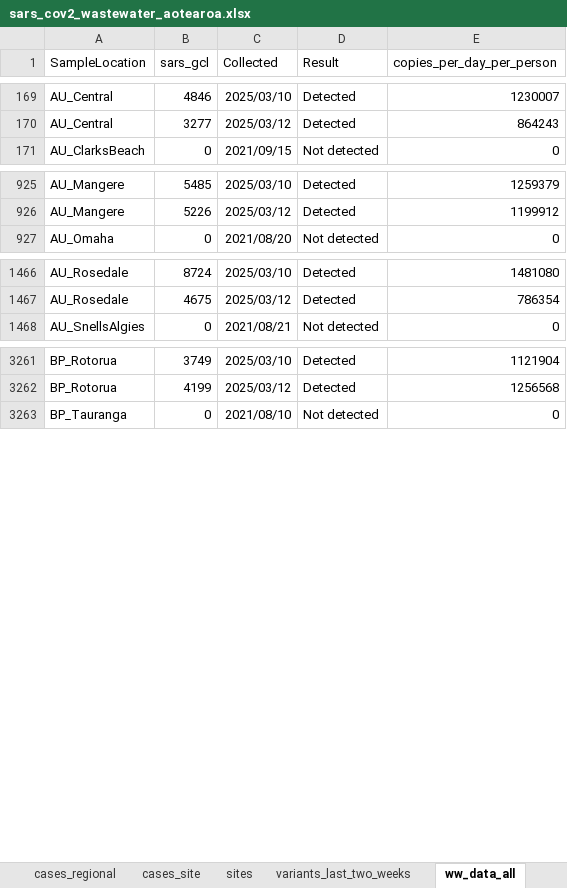
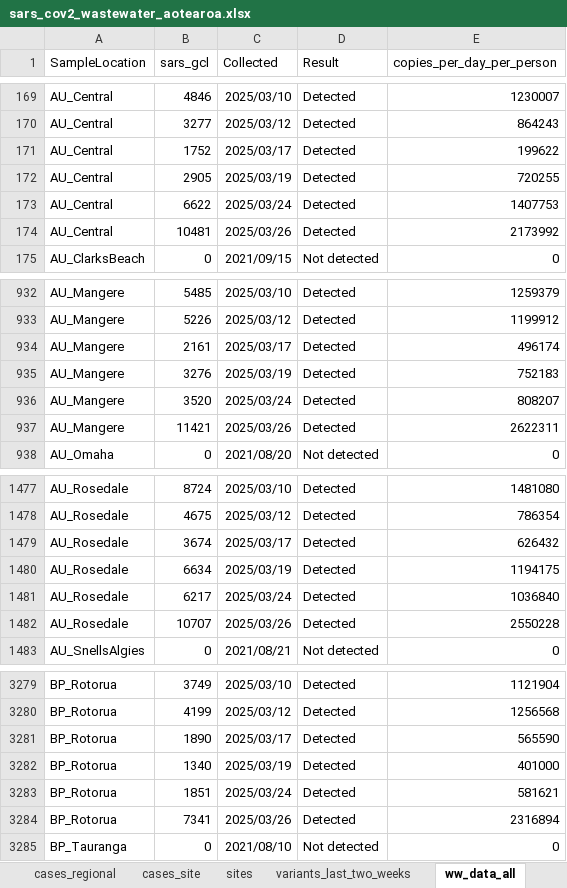
Before and after one commit to ESR-NZ/covid_in_wastewater, an Excel workbook: data/sars_cov2_wastewater_aotearoa.xlsx, sheet ww_data_all, drawn as a sheet; only a part is shown, gaps mark what is left out; values as stored, in another font and other column widths than the file's, no borders; table styles not drawn; the diff covers the shown part only; the diff names each change by its address in the sheet, - before the commit and + after, or states it on an @@ line.

Commit message:
Data for week ending 30 March 2025

```diff
--- a/data/sars_cov2_wastewater_aotearoa.xlsx (sheet ww_data_all)
+++ b/data/sars_cov2_wastewater_aotearoa.xlsx (sheet ww_data_all)
+row 171: AU_Central | 1752 | 2025/03/17 | Detected | 199622
+row 172: AU_Central | 2905 | 2025/03/19 | Detected | 720255
+row 173: AU_Central | 6622 | 2025/03/24 | Detected | 1407753
+row 174: AU_Central | 10481 | 2025/03/26 | Detected | 2173992
+row 934: AU_Mangere | 2161 | 2025/03/17 | Detected | 496174
+row 935: AU_Mangere | 3276 | 2025/03/19 | Detected | 752183
+row 936: AU_Mangere | 3520 | 2025/03/24 | Detected | 808207
+row 937: AU_Mangere | 11421 | 2025/03/26 | Detected | 2622311
+row 1479: AU_Rosedale | 3674 | 2025/03/17 | Detected | 626432
+row 1480: AU_Rosedale | 6634 | 2025/03/19 | Detected | 1194175
+row 1481: AU_Rosedale | 6217 | 2025/03/24 | Detected | 1036840
+row 1482: AU_Rosedale | 10707 | 2025/03/26 | Detected | 2550228
+row 3281: BP_Rotorua | 1890 | 2025/03/17 | Detected | 565590
+row 3282: BP_Rotorua | 1340 | 2025/03/19 | Detected | 401000
+row 3283: BP_Rotorua | 1851 | 2025/03/24 | Detected | 581621
+row 3284: BP_Rotorua | 7341 | 2025/03/26 | Detected | 2316894
```
Also changed, not shown: 29 added rows elsewhere in this sheet, sheet cases_regional, sheet ww_site, sheet cases_site, sheet ww_regional, sheet ww_national, sheet cases_national, 7 other files.
